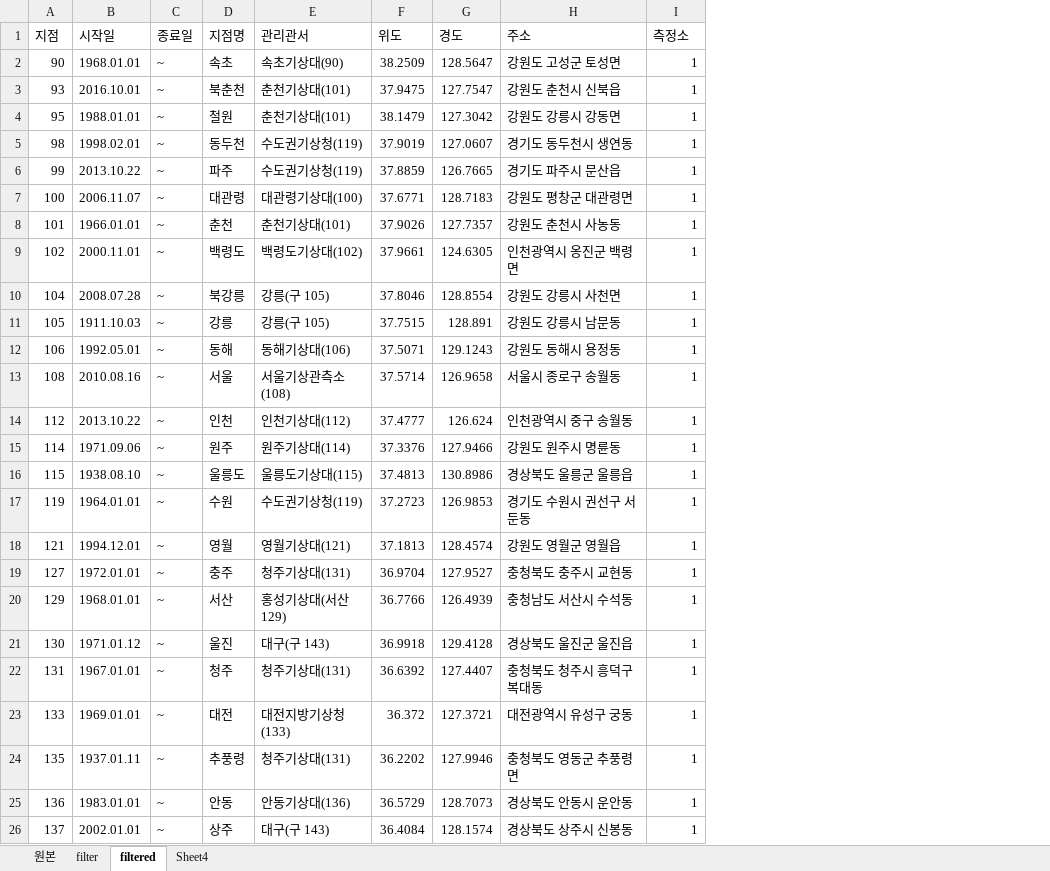
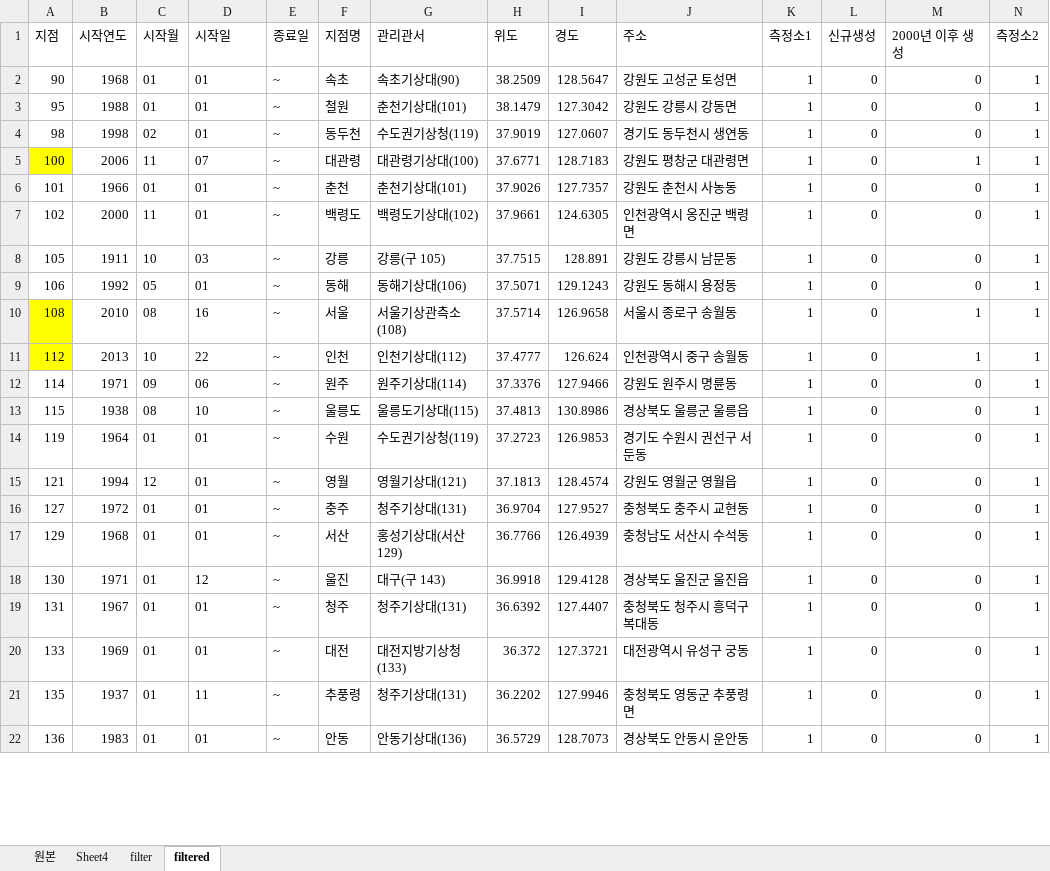
Before and after one commit to keibigdata/montly_PM10_prediction, an Excel workbook: pm10/_02processing/_02output/_00-2managingWeatherMonitoringStation/weather_monitoring_station_processing.xlsx, sheet filtered, drawn as a sheet; only a part is shown; values as stored, in another font and other column widths than the file's, no borders; removed rows and columns are numbered as before the commit, all else as after; the diff covers the shown part only; the diff names each change by its address in the sheet, - before the commit and + after, or states it on an @@ line.

Commit message:
after weather monitoring station preprocessing

```diff
--- a/pm10/_02processing/_02output/_00-2managingWeatherMonitoringStation/weather_monitoring_station_processing.xlsx (sheet filtered)
+++ b/pm10/_02processing/_02output/_00-2managingWeatherMonitoringStation/weather_monitoring_station_processing.xlsx (sheet filtered)
@@ sheet tab order changed: 원본 | Sheet4 | filter | filtered @@
+column B (시작연도), rows 2-22: 1968 | 1988 | 1998 | 2006 | 1966 | 2000 | 1911 | 1992 | 2010 | 2013 | 1971 | 1938 | 1964 | 1994 | 1972 | 1968 | 1971 | 1967 | 1969 | 1937 | 1983
+column C (시작월), rows 2-22: 01 | 01 | 02 | 11 | 01 | 11 | 10 | 05 | 08 | 10 | 09 | 08 | 01 | 12 | 01 | 01 | 01 | 01 | 01 | 01 | 01
+column L (신규생성), rows 2-22: all 0
+column M (2000년 이후 생성), rows 2-22: 0 | 0 | 0 | 1 | 0 | 0 | 0 | 0 | 1 | 1 | 0 | 0 | 0 | 0 | 0 | 0 | 0 | 0 | 0 | 0 | 0
+column N (측정소2), rows 2-22: all 1
-K1: 측정소
+K1: 측정소1
-D2 (시작일): 1968.01.01
+D2 (시작일): 01
-row 3: 93 | 2016.10.01 | ~ | 북춘천 | 춘천기상대(101) | 37.9475 | 127.7547 | 강원도 춘천시 신북읍 | 1
-D3 (시작일): 1988.01.01
+D3 (시작일): 01
-D4 (시작일): 1998.02.01
+D4 (시작일): 01
-row 6: 99 | 2013.10.22 | ~ | 파주 | 수도권기상청(119) | 37.8859 | 126.7665 | 경기도 파주시 문산읍 | 1
-A5 fill: none
+A5 fill: #FFFF00
-D5 (시작일): 2006.11.07
+D5 (시작일): 07
-D6 (시작일): 1966.01.01
+D6 (시작일): 01
-D7 (시작일): 2000.11.01
+D7 (시작일): 01
-row 10: 104 | 2008.07.28 | ~ | 북강릉 | 강릉(구 105) | 37.8046 | 128.8554 | 강원도 강릉시 사천면 | 1
-D8 (시작일): 1911.10.03
+D8 (시작일): 03
-D9 (시작일): 1992.05.01
+D9 (시작일): 01
-A10:A11 fill: none
+A10:A11 fill: #FFFF00
-D10 (시작일): 2010.08.16
+D10 (시작일): 16
-D11 (시작일): 2013.10.22
+D11 (시작일): 22
-D12 (시작일): 1971.09.06
+D12 (시작일): 06
-D13 (시작일): 1938.08.10
+D13 (시작일): 10
-D14 (시작일): 1964.01.01
+D14 (시작일): 01
-D15 (시작일): 1994.12.01
+D15 (시작일): 01
-D16 (시작일): 1972.01.01
+D16 (시작일): 01
-D17 (시작일): 1968.01.01
+D17 (시작일): 01
-D18 (시작일): 1971.01.12
+D18 (시작일): 12
-D19 (시작일): 1967.01.01
+D19 (시작일): 01
-D20 (시작일): 1969.01.01
+D20 (시작일): 01
-D21 (시작일): 1937.01.11
+D21 (시작일): 11
-D22 (시작일): 1983.01.01
+D22 (시작일): 01
-row 26: 137 | 2002.01.01 | ~ | 상주 | 대구(구 143) | 36.4084 | 128.1574 | 경상북도 상주시 신봉동 | 1
```
Also changed, not shown: 18 removed rows, 51 edited cells and cell formats elsewhere in this sheet, sheet filter, sheet Sheet4, charts or pictures, pm10/_02processing/_02output/_00-3matching/matching_sigungu.xlsx, 11 other files.
